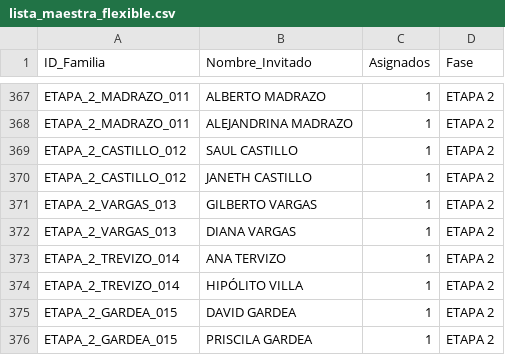
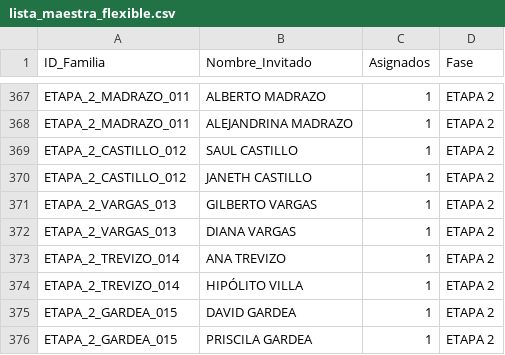
Before and after one commit to laizaydavidboda/invitacion-boda-flask, a CSV file: lista_maestra_flexible.csv, drawn as a sheet; only a part is shown, gaps mark what is left out.

Commit message:
Update lista_maestra_flexible.csv

```diff
--- a/lista_maestra_flexible.csv
+++ b/lista_maestra_flexible.csv
@@ -372,3 +372,3 @@ ETAPA_2_VARGAS_013,GILBERTO VARGAS,1,ETAPA 2
 ETAPA_2_VARGAS_013,DIANA VARGAS,1,ETAPA 2
-ETAPA_2_TREVIZO_014,ANA TERVIZO,1,ETAPA 2
+ETAPA_2_TREVIZO_014,ANA TREVIZO,1,ETAPA 2
 ETAPA_2_TREVIZO_014,HIPÓLITO VILLA,1,ETAPA 2
```
